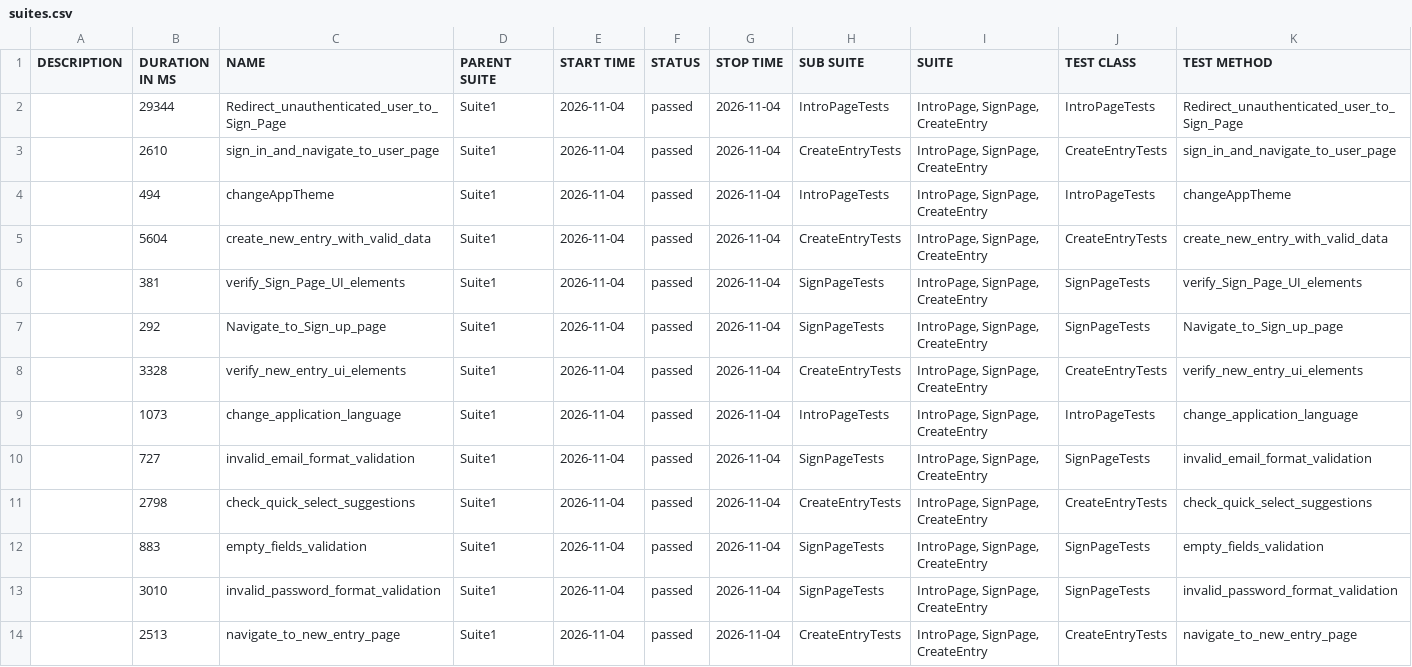
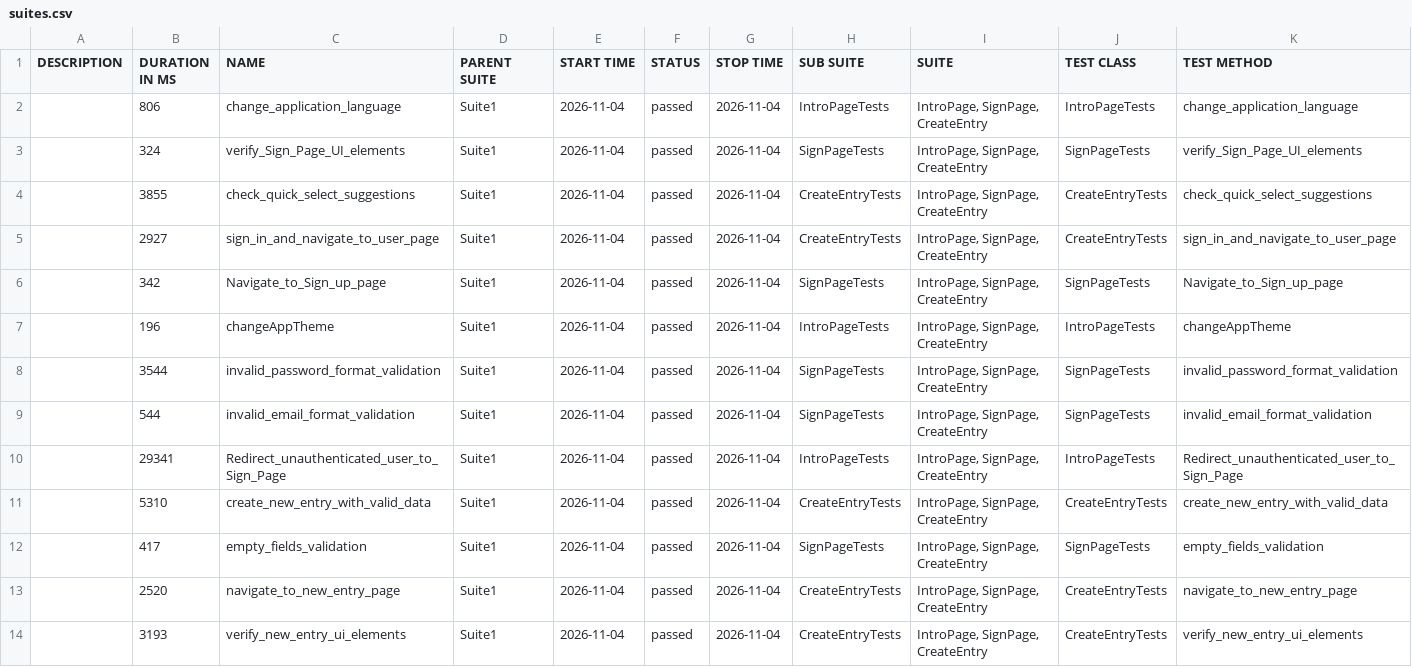
Before and after one commit to Ilkarion/Your-Diary-Auto-testing, a CSV file: data/suites.csv, drawn as a sheet.

```diff
--- a/data/suites.csv
+++ b/data/suites.csv
@@ -1,14 +1,14 @@
 "DESCRIPTION","DURATION IN MS","NAME","PARENT SUITE","START TIME","STATUS","STOP TIME","SUB SUITE","SUITE","TEST CLASS","TEST METHOD"
-"","29344","Redirect_unauthenticated_user_to_Sign_Page","Suite1","2026-11-04","passed","2026-11-04","IntroPageTests","IntroPage, SignPage, CreateEntry","IntroPageTests","Redirect_unauthenticated_user_to_Sign_Page"
-"","2610","sign_in_and_navigate_to_user_page","Suite1","2026-11-04","passed","2026-11-04","CreateEntryTests","IntroPage, SignPage, CreateEntry","CreateEntryTests","sign_in_and_navigate_to_user_page"
-"","494","changeAppTheme","Suite1","2026-11-04","passed","2026-11-04","IntroPageTests","IntroPage, SignPage, CreateEntry","IntroPageTests","changeAppTheme"
-"","5604","create_new_entry_with_valid_data","Suite1","2026-11-04","passed","2026-11-04","CreateEntryTests","IntroPage, SignPage, CreateEntry","CreateEntryTests","create_new_entry_with_valid_data"
-"","381","verify_Sign_Page_UI_elements","Suite1","2026-11-04","passed","2026-11-04","SignPageTests","IntroPage, SignPage, CreateEntry","SignPageTests","verify_Sign_Page_UI_elements"
-"","292","Navigate_to_Sign_up_page","Suite1","2026-11-04","passed","2026-11-04","SignPageTests","IntroPage, SignPage, CreateEntry","SignPageTests","Navigate_to_Sign_up_page"
-"","3328","verify_new_entry_ui_elements","Suite1","2026-11-04","passed","2026-11-04","CreateEntryTests","IntroPage, SignPage, CreateEntry","CreateEntryTests","verify_new_entry_ui_elements"
-"","1073","change_application_language","Suite1","2026-11-04","passed","2026-11-04","IntroPageTests","IntroPage, SignPage, CreateEntry","IntroPageTests","change_application_language"
-"","727","invalid_email_format_validation","Suite1","2026-11-04","passed","2026-11-04","SignPageTests","IntroPage, SignPage, CreateEntry","SignPageTests","invalid_email_format_validation"
-"","2798","check_quick_select_suggestions","Suite1","2026-11-04","passed","2026-11-04","CreateEntryTests","IntroPage, SignPage, CreateEntry","CreateEntryTests","check_quick_select_suggestions"
-"","883","empty_fields_validation","Suite1","2026-11-04","passed","2026-11-04","SignPageTests","IntroPage, SignPage, CreateEntry","SignPageTests","empty_fields_validation"
-"","3010","invalid_password_format_validation","Suite1","2026-11-04","passed","2026-11-04","SignPageTests","IntroPage, SignPage, CreateEntry","SignPageTests","invalid_password_format_validation"
-"","2513","navigate_to_new_entry_page","Suite1","2026-11-04","passed","2026-11-04","CreateEntryTests","IntroPage, SignPage, CreateEntry","CreateEntryTests","navigate_to_new_entry_page"
+"","806","change_application_language","Suite1","2026-11-04","passed","2026-11-04","IntroPageTests","IntroPage, SignPage, CreateEntry","IntroPageTests","change_application_language"
+"","324","verify_Sign_Page_UI_elements","Suite1","2026-11-04","passed","2026-11-04","SignPageTests","IntroPage, SignPage, CreateEntry","SignPageTests","verify_Sign_Page_UI_elements"
+"","3855","check_quick_select_suggestions","Suite1","2026-11-04","passed","2026-11-04","CreateEntryTests","IntroPage, SignPage, CreateEntry","CreateEntryTests","check_quick_select_suggestions"
+"","2927","sign_in_and_navigate_to_user_page","Suite1","2026-11-04","passed","2026-11-04","CreateEntryTests","IntroPage, SignPage, CreateEntry","CreateEntryTests","sign_in_and_navigate_to_user_page"
+"","342","Navigate_to_Sign_up_page","Suite1","2026-11-04","passed","2026-11-04","SignPageTests","IntroPage, SignPage, CreateEntry","SignPageTests","Navigate_to_Sign_up_page"
+"","196","changeAppTheme","Suite1","2026-11-04","passed","2026-11-04","IntroPageTests","IntroPage, SignPage, CreateEntry","IntroPageTests","changeAppTheme"
+"","3544","invalid_password_format_validation","Suite1","2026-11-04","passed","2026-11-04","SignPageTests","IntroPage, SignPage, CreateEntry","SignPageTests","invalid_password_format_validation"
+"","544","invalid_email_format_validation","Suite1","2026-11-04","passed","2026-11-04","SignPageTests","IntroPage, SignPage, CreateEntry","SignPageTests","invalid_email_format_validation"
+"","29341","Redirect_unauthenticated_user_to_Sign_Page","Suite1","2026-11-04","passed","2026-11-04","IntroPageTests","IntroPage, SignPage, CreateEntry","IntroPageTests","Redirect_unauthenticated_user_to_Sign_Page"
+"","5310","create_new_entry_with_valid_data","Suite1","2026-11-04","passed","2026-11-04","CreateEntryTests","IntroPage, SignPage, CreateEntry","CreateEntryTests","create_new_entry_with_valid_data"
+"","417","empty_fields_validation","Suite1","2026-11-04","passed","2026-11-04","SignPageTests","IntroPage, SignPage, CreateEntry","SignPageTests","empty_fields_validation"
+"","2520","navigate_to_new_entry_page","Suite1","2026-11-04","passed","2026-11-04","CreateEntryTests","IntroPage, SignPage, CreateEntry","CreateEntryTests","navigate_to_new_entry_page"
+"","3193","verify_new_entry_ui_elements","Suite1","2026-11-04","passed","2026-11-04","CreateEntryTests","IntroPage, SignPage, CreateEntry","CreateEntryTests","verify_new_entry_ui_elements"
```
Also changed, not shown: 40 other files.
